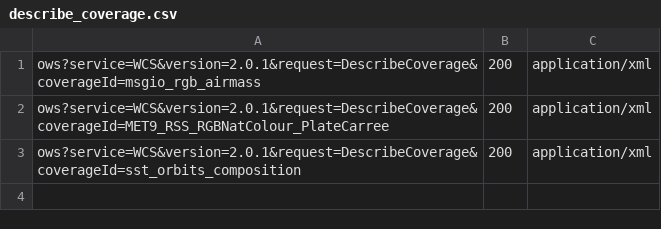
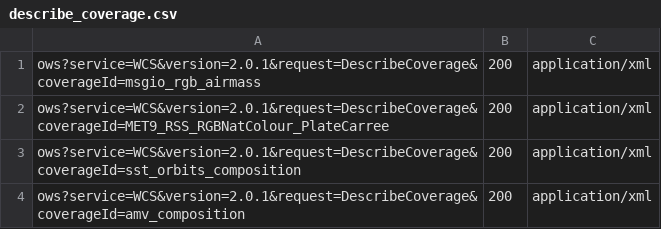
Before and after one commit to geosolutions-it/eumetsat-EOWS, a CSV file: Sprint-3/security-test-scripts/WCS/registered_license_1/describe_coverage.csv, drawn as a sheet.

```diff
--- a/Sprint-3/security-test-scripts/WCS/registered_license_1/describe_coverage.csv
+++ b/Sprint-3/security-test-scripts/WCS/registered_license_1/describe_coverage.csv
@@ -3 +3,2 @@ ows?service=WCS&version=2.0.1&request=DescribeCoverage&coverageId=MET9_RSS_RGBNa
 ows?service=WCS&version=2.0.1&request=DescribeCoverage&coverageId=sst_orbits_composition	200	application/xml
+ows?service=WCS&version=2.0.1&request=DescribeCoverage&coverageId=amv_composition	200	application/xml
```
Also changed, not shown: Sprint-3/security-test-scripts/WCS/registered_license_1/get_coverage.csv, Sprint-3/security-test-scripts/WCS/registered_no_license/describe_coverage.csv, 9 other files.
